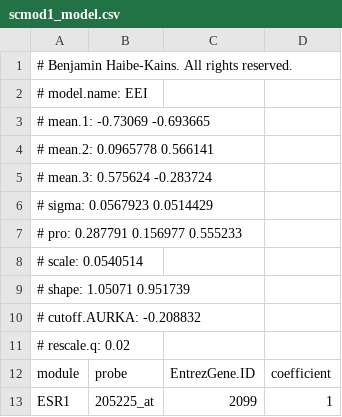
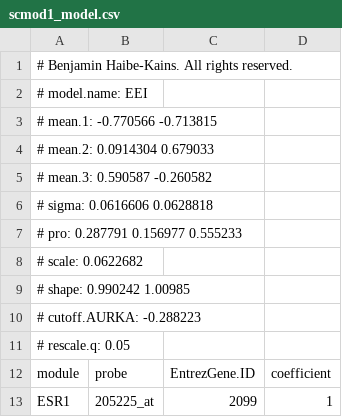
Before and after one commit to bhklab/genefu, a CSV file: inst/extdata/scmod1_model.csv, drawn as a sheet; only a part is shown.

```diff
--- a/inst/extdata/scmod1_model.csv
+++ b/inst/extdata/scmod1_model.csv
@@ -2,11 +2,11 @@
 # model.name: EEI
-# mean.1: -0.73069 -0.693665
-# mean.2: 0.0965778 0.566141
-# mean.3: 0.575624 -0.283724
-# sigma: 0.0567923 0.0514429
+# mean.1: -0.770566 -0.713815
+# mean.2: 0.0914304 0.679033
+# mean.3: 0.590587 -0.260582
+# sigma: 0.0616606 0.0628818
 # pro: 0.287791 0.156977 0.555233
-# scale: 0.0540514
-# shape: 1.05071 0.951739
-# cutoff.AURKA: -0.208832
-# rescale.q: 0.02
+# scale: 0.0622682
+# shape: 0.990242 1.00985
+# cutoff.AURKA: -0.288223
+# rescale.q: 0.05
 "module","probe","EntrezGene.ID","coefficient"
```
Also changed, not shown: inst/extdata/pam50_model.csv, inst/extdata/scmgene_model.csv, 22 other files.
